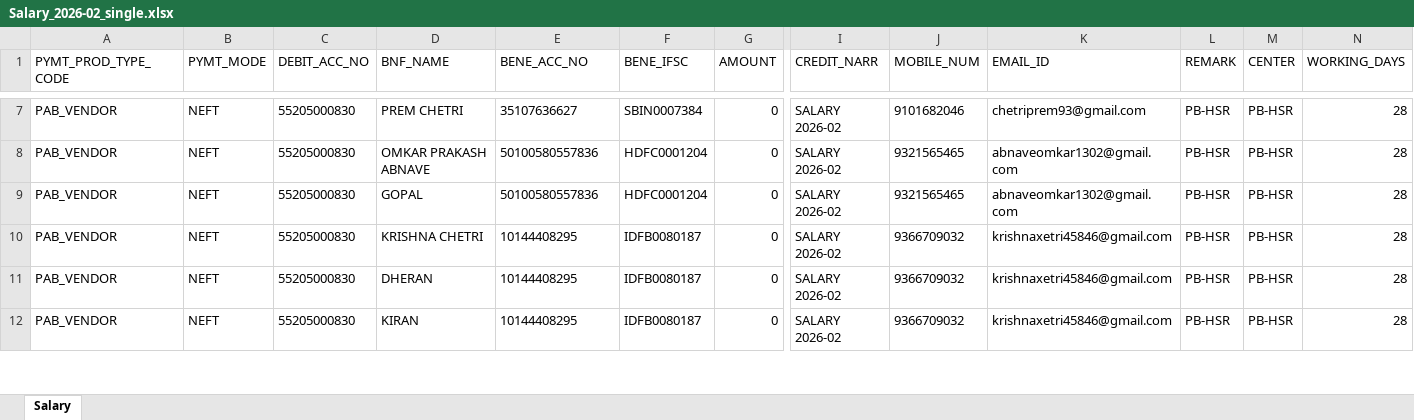
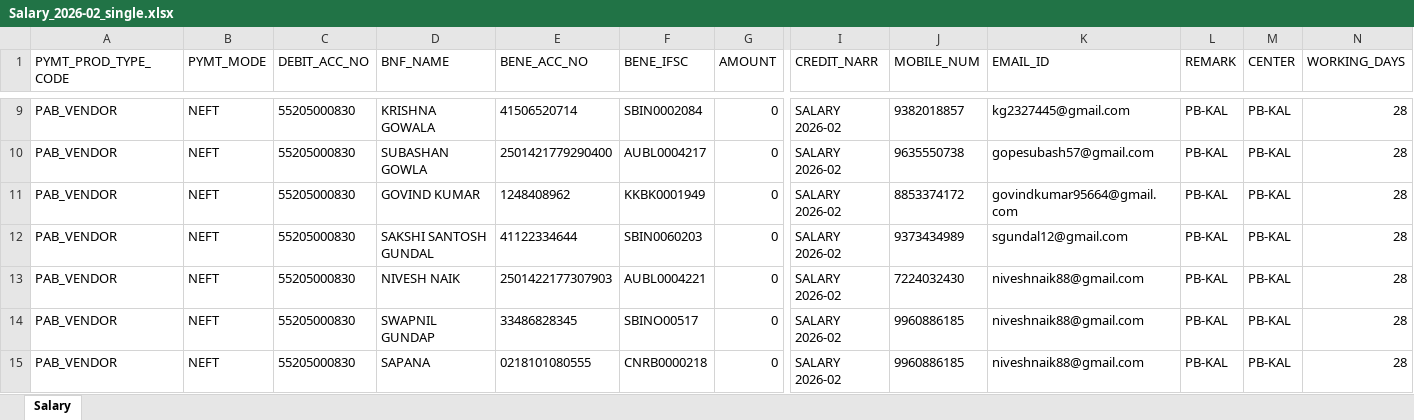
Before and after one commit to bharatwelcomehub/Bharatwelcoemhub, an Excel workbook: backend/static/Salary_2026-02_single.xlsx, sheet Salary, drawn as a sheet; only a part is shown, gaps mark what is left out; values as stored, in another font and other column widths than the file's, no borders; addresses are those after the commit; rows hold the shown columns only; the diff covers the shown part only; the diff names each change by its address in the sheet, - before the commit and + after, or states it on an @@ line.

```diff
--- a/backend/static/Salary_2026-02_single.xlsx (sheet Salary)
+++ b/backend/static/Salary_2026-02_single.xlsx (sheet Salary)
-D9 (BNF_NAME): PREM CHETRI
+D9 (BNF_NAME): KRISHNA GOWALA
-E9 (BENE_ACC_NO): 35107636627
+E9 (BENE_ACC_NO): 41506520714
-F9 (BENE_IFSC): SBIN0007384
+F9 (BENE_IFSC): SBIN0002084
-J9 (MOBILE_NUM): 9101682046
+J9 (MOBILE_NUM): 9382018857
-K9 (EMAIL_ID): chetriprem93@gmail.com
+K9 (EMAIL_ID): kg2327445@gmail.com
-L9:L11 (REMARK): PB-HSR
+L9:L11 (REMARK): PB-KAL
-M9:M11 (CENTER): PB-HSR
+M9:M11 (CENTER): PB-KAL
-D10 (BNF_NAME): OMKAR PRAKASH ABNAVE
+D10 (BNF_NAME): SUBASHAN GOWLA
-E10 (BENE_ACC_NO): 50100580557836
+E10 (BENE_ACC_NO): 2501421779290400
-F10 (BENE_IFSC): HDFC0001204
+F10 (BENE_IFSC): AUBL0004217
-J10 (MOBILE_NUM): 9321565465
+J10 (MOBILE_NUM): 9635550738
-K10 (EMAIL_ID): abnaveomkar1302@gmail.com
+K10 (EMAIL_ID): gopesubash57@gmail.com
-D11 (BNF_NAME): GOPAL
+D11 (BNF_NAME): GOVIND KUMAR
-E11 (BENE_ACC_NO): 50100580557836
+E11 (BENE_ACC_NO): 1248408962
-F11 (BENE_IFSC): HDFC0001204
+F11 (BENE_IFSC): KKBK0001949
-J11 (MOBILE_NUM): 9321565465
+J11 (MOBILE_NUM): 8853374172
-K11 (EMAIL_ID): abnaveomkar1302@gmail.com
+K11 (EMAIL_ID): govindkumar95664@gmail.com
+row 12: PAB_VENDOR | NEFT | 55205000830 | SAKSHI SANTOSH GUNDAL | 41122334644 | SBIN0060203 | 0 | SALARY 2026-02 | 9373434989 | sgundal12@gmail.com | PB-KAL | PB-KAL | 28
-D13 (BNF_NAME): KRISHNA CHETRI
+D13 (BNF_NAME): NIVESH NAIK
-E13 (BENE_ACC_NO): 10144408295
+E13 (BENE_ACC_NO): 2501422177307903
-F13 (BENE_IFSC): IDFB0080187
+F13 (BENE_IFSC): AUBL0004221
-J13 (MOBILE_NUM): 9366709032
+J13 (MOBILE_NUM): 7224032430
-K13:K15 (EMAIL_ID): krishnaxetri45846@gmail.com
+K13:K15 (EMAIL_ID): niveshnaik88@gmail.com
-L13:L15 (REMARK): PB-HSR
+L13:L15 (REMARK): PB-KAL
-M13:M15 (CENTER): PB-HSR
+M13:M15 (CENTER): PB-KAL
-D14 (BNF_NAME): DHERAN
+D14 (BNF_NAME): SWAPNIL GUNDAP
-E14 (BENE_ACC_NO): 10144408295
+E14 (BENE_ACC_NO): 33486828345
-F14 (BENE_IFSC): IDFB0080187
+F14 (BENE_IFSC): SBINO00517
-J14:J15 (MOBILE_NUM): 9366709032
+J14:J15 (MOBILE_NUM): 9960886185
-D15 (BNF_NAME): KIRAN
+D15 (BNF_NAME): SAPANA
-E15 (BENE_ACC_NO): 10144408295
+E15 (BENE_ACC_NO): 0218101080555
-F15 (BENE_IFSC): IDFB0080187
+F15 (BENE_IFSC): CNRB0000218
```
Also changed, not shown: 3 added rows and 75 edited cells elsewhere in this sheet.
